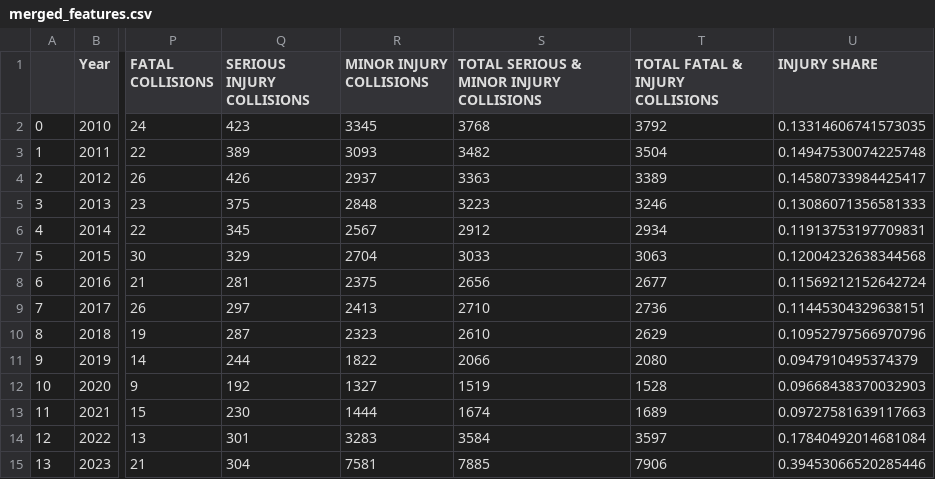
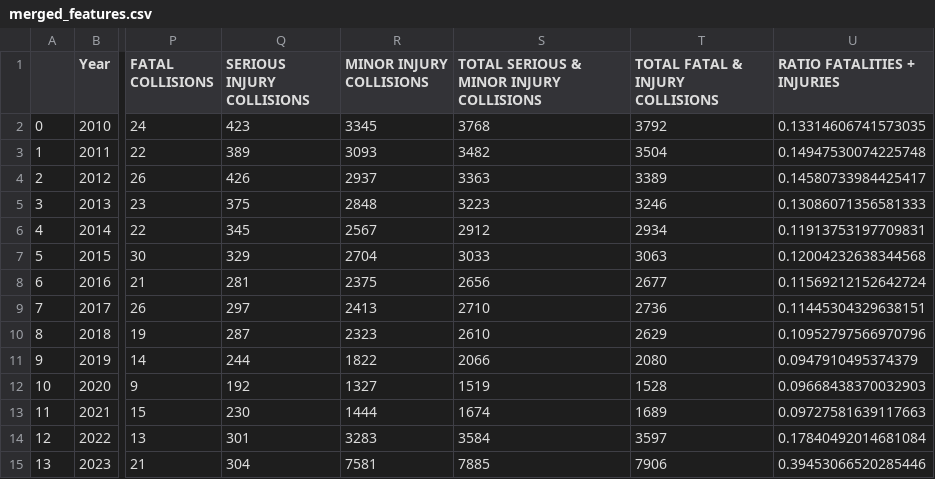
Before and after one commit to M-Affan-Nazir/edmonton-traffic-statistics, a CSV file: data/processed/merged_features.csv, drawn as a sheet; only a part is shown, gaps mark what is left out; the diff names each change by its address in the sheet, - before the commit and + after, or states it on an @@ line.

Commit message:
Rename Engineered Feature -> RATIO...

```diff
--- a/data/processed/merged_features.csv
+++ b/data/processed/merged_features.csv
-U1: INJURY SHARE
+U1: RATIO FATALITIES + INJURIES
```
Also changed, not shown: 1 other file.
